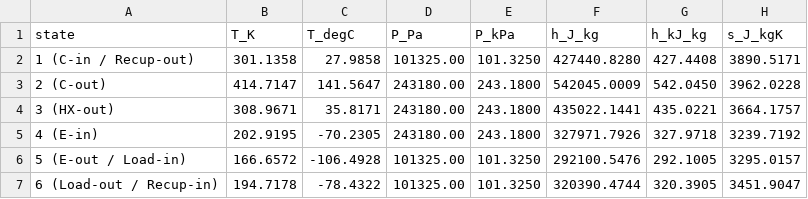
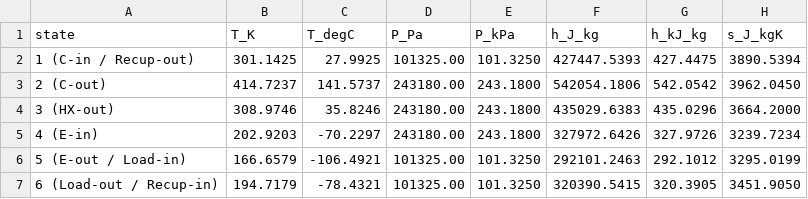
Before and after one commit to happy8earth/airHP, a CSV file: results/recuperated__rp2.40__Tt173K__etac0.75__etat0.8/state_points.csv, drawn as a sheet.

```diff
--- a/results/recuperated__rp2.40__Tt173K__etac0.75__etat0.8/state_points.csv
+++ b/results/recuperated__rp2.40__Tt173K__etac0.75__etat0.8/state_points.csv
@@ -1,7 +1,7 @@
 state,T_K,T_degC,P_Pa,P_kPa,h_J_kg,h_kJ_kg,s_J_kgK
-1 (C-in / Recup-out),301.1358,27.9858,101325.00,101.3250,427440.8280,427.4408,3890.5171
-2 (C-out),414.7147,141.5647,243180.00,243.1800,542045.0009,542.0450,3962.0228
-3 (HX-out),308.9671,35.8171,243180.00,243.1800,435022.1441,435.0221,3664.1757
-4 (E-in),202.9195,-70.2305,243180.00,243.1800,327971.7926,327.9718,3239.7192
-5 (E-out / Load-in),166.6572,-106.4928,101325.00,101.3250,292100.5476,292.1005,3295.0157
-6 (Load-out / Recup-in),194.7178,-78.4322,101325.00,101.3250,320390.4744,320.3905,3451.9047
+1 (C-in / Recup-out),301.1425,27.9925,101325.00,101.3250,427447.5393,427.4475,3890.5394
+2 (C-out),414.7237,141.5737,243180.00,243.1800,542054.1806,542.0542,3962.0450
+3 (HX-out),308.9746,35.8246,243180.00,243.1800,435029.6383,435.0296,3664.2000
+4 (E-in),202.9203,-70.2297,243180.00,243.1800,327972.6426,327.9726,3239.7234
+5 (E-out / Load-in),166.6579,-106.4921,101325.00,101.3250,292101.2463,292.1012,3295.0199
+6 (Load-out / Recup-in),194.7179,-78.4321,101325.00,101.3250,320390.5415,320.3905,3451.9050
```
Also changed, not shown: results/recuperated__rp2.40__Tt173K__etac0.75__etat0.8/performance.csv, 8 other files.
